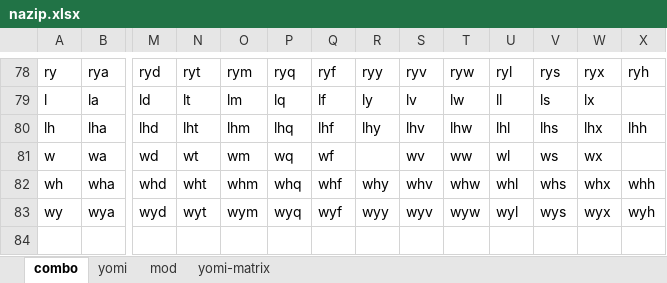
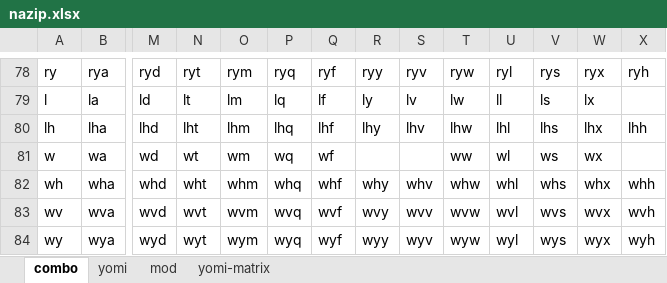
Before and after one commit to rytzk/SharePool, an Excel workbook: nazip.xlsx, sheet combo, drawn as a sheet; only a part is shown, gaps mark what is left out; values as stored, in another font and other column widths than the file's, no borders; rows hold the shown columns only; the diff names each change by its address in the sheet, - before the commit and + after, or states it on an @@ line.

```diff
--- a/nazip.xlsx (sheet combo)
+++ b/nazip.xlsx (sheet combo)
-S81: wv
+S81: (empty)
+row 83: wv | wva | wvd | wvt | wvm | wvq | wvf | wvy | wvv | wvw | wvl | wvs | wvx | wvh
```
Also changed, not shown: sheet yomi, sheet yomi-matrix, hidden cells, 1 other file.
